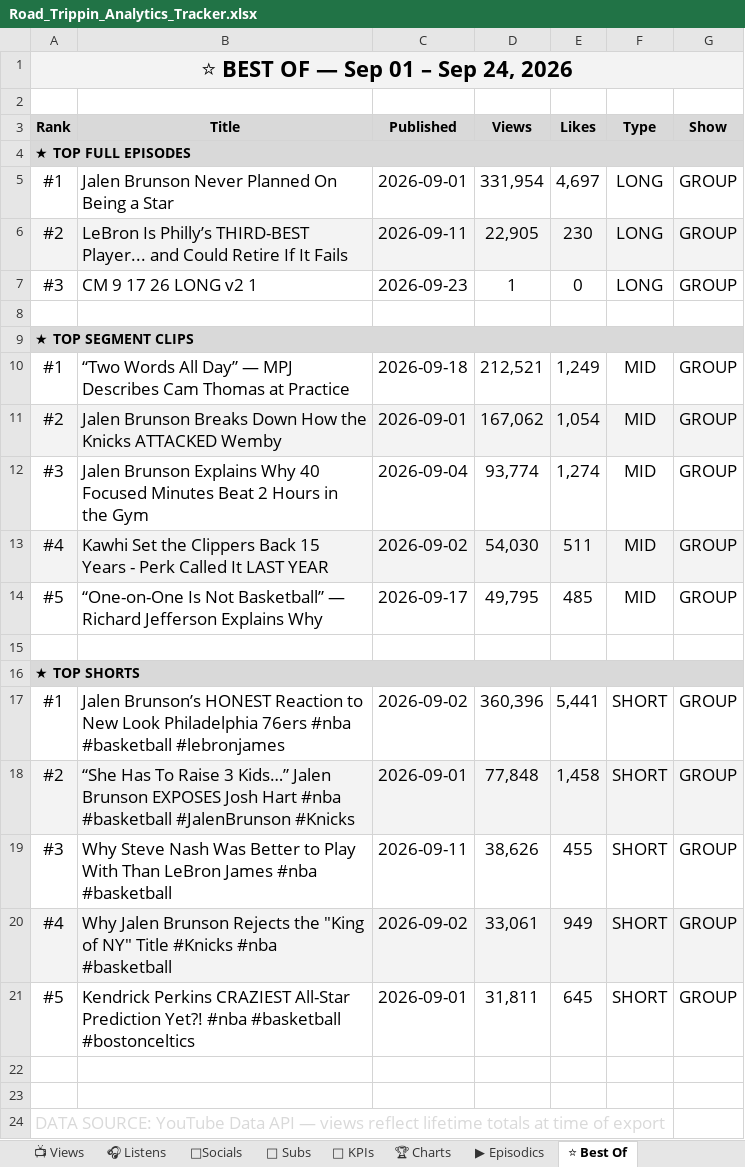
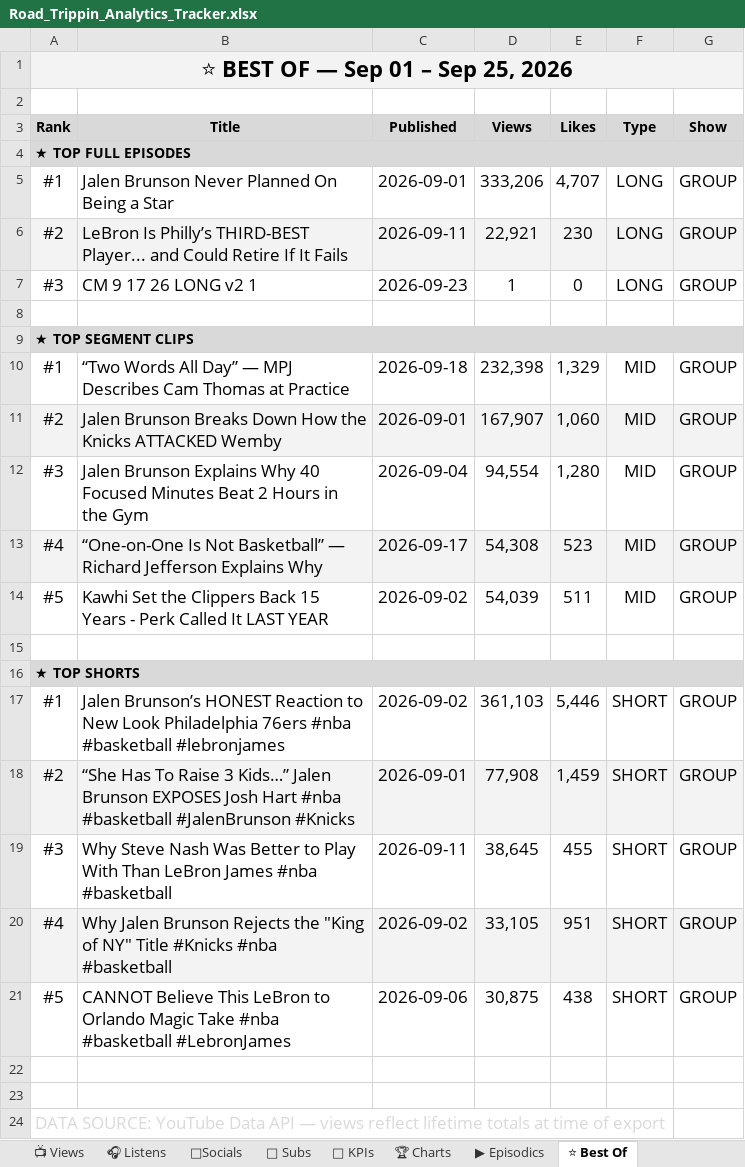
Before and after one commit to raindelaymedia/roadtrippin, an Excel workbook: master/shows/road_trippin/data/Road_Trippin_Analytics_Tracker.xlsx, sheet ⭐ Best Of, drawn as a sheet; values as stored, in another font and other column widths than the file's, no borders; the diff names each change by its address in the sheet, - before the commit and + after, or states it on an @@ line.

```diff
--- a/master/shows/road_trippin/data/Road_Trippin_Analytics_Tracker.xlsx (sheet ⭐ Best Of)
+++ b/master/shows/road_trippin/data/Road_Trippin_Analytics_Tracker.xlsx (sheet ⭐ Best Of)
-A1 (Rank): ⭐ BEST OF — Sep 01 – Sep 24, 2026
+A1 (Rank): ⭐ BEST OF — Sep 01 – Sep 25, 2026
-D5 (Views): 331,954
+D5 (Views): 333,206
-E5 (Likes): 4,697
+E5 (Likes): 4,707
-D6 (Views): 22,905
+D6 (Views): 22,921
-D10 (Views): 212,521
+D10 (Views): 232,398
-E10 (Likes): 1,249
+E10 (Likes): 1,329
-D11 (Views): 167,062
+D11 (Views): 167,907
-E11 (Likes): 1,054
+E11 (Likes): 1,060
-D12 (Views): 93,774
+D12 (Views): 94,554
-E12 (Likes): 1,274
+E12 (Likes): 1,280
-B13 (Title): Kawhi Set the Clippers Back 15 Years - Perk Called It LAST YEAR
+B13 (Title): “One-on-One Is Not Basketball” — Richard Jefferson Explains Why
-C13 (Published): 2026-09-02
+C13 (Published): 2026-09-17
-D13 (Views): 54,030
+D13 (Views): 54,308
-E13 (Likes): 511
+E13 (Likes): 523
-B14 (Title): “One-on-One Is Not Basketball” — Richard Jefferson Explains Why
+B14 (Title): Kawhi Set the Clippers Back 15 Years - Perk Called It LAST YEAR
-C14 (Published): 2026-09-17
+C14 (Published): 2026-09-02
-D14 (Views): 49,795
+D14 (Views): 54,039
-E14 (Likes): 485
+E14 (Likes): 511
-D17 (Views): 360,396
+D17 (Views): 361,103
-E17 (Likes): 5,441
+E17 (Likes): 5,446
-D18 (Views): 77,848
+D18 (Views): 77,908
-E18 (Likes): 1,458
+E18 (Likes): 1,459
-D19 (Views): 38,626
+D19 (Views): 38,645
-D20 (Views): 33,061
+D20 (Views): 33,105
-E20 (Likes): 949
+E20 (Likes): 951
-B21 (Title): Kendrick Perkins CRAZIEST All-Star Prediction Yet?! #nba #basketball #bostonceltics
+B21 (Title): CANNOT Believe This LeBron to Orlando Magic Take #nba #basketball #LebronJames
-C21 (Published): 2026-09-01
+C21 (Published): 2026-09-06
-D21 (Views): 31,811
+D21 (Views): 30,875
-E21 (Likes): 645
+E21 (Likes): 438
```
Also changed, not shown: sheet 👥 Subs, sheet 🔑 KPIs, sheet 📺 Views, sheet ▶ Episodics, 8 other files.
